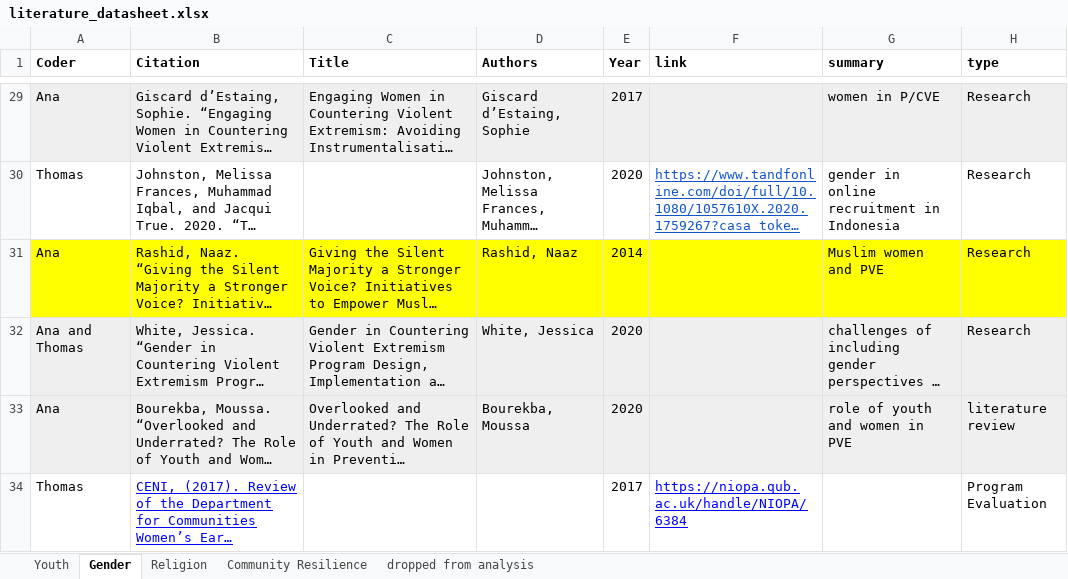
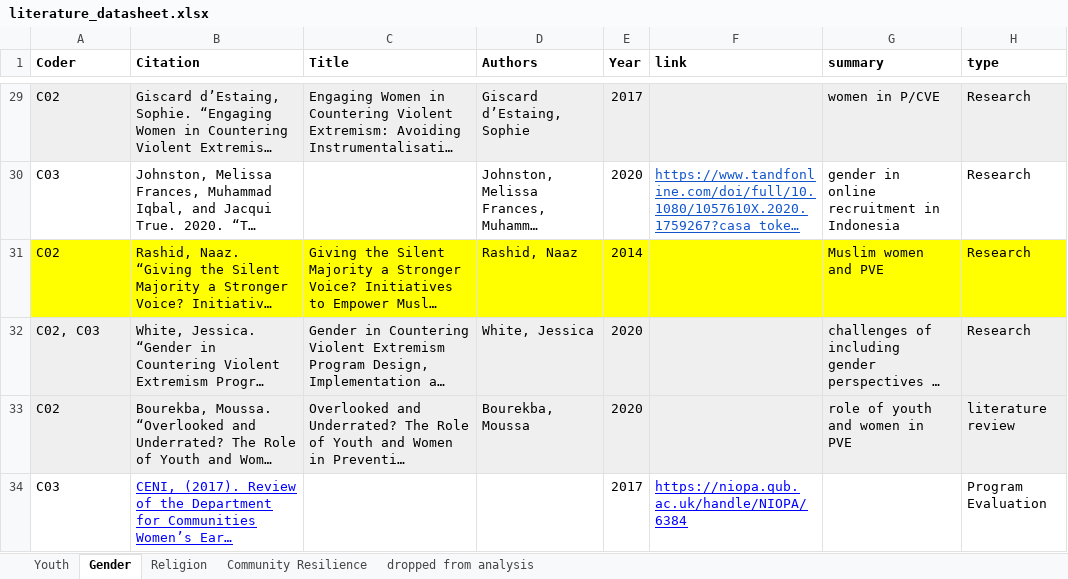
Before and after one commit to tlscherer/PreventingViolentExtremismEvidenceReview, an Excel workbook: data/literature_datasheet.xlsx, sheet Gender, drawn as a sheet; only a part is shown, gaps mark what is left out; long unchanged cells end in …; values as stored, in another font and other column widths than the file's, no borders; charts and pictures not drawn; the diff covers the shown part only; the diff names each change by its address in the sheet, - before the commit and + after, or states it on an @@ line.

```diff
--- a/data/literature_datasheet.xlsx (sheet Gender)
+++ b/data/literature_datasheet.xlsx (sheet Gender)
-A29 (Coder): Ana
+A29 (Coder): C02
-A30 (Coder): Thomas
+A30 (Coder): C03
-A31 (Coder): Ana
+A31 (Coder): C02
-A32 (Coder): Ana and Thomas
+A32 (Coder): C02, C03
-A33 (Coder): Ana
+A33 (Coder): C02
-A34 (Coder): Thomas
+A34 (Coder): C03
```
Also changed, not shown: 27 edited cells and cell formats elsewhere in this sheet, sheet Youth, sheet Community Resilience, sheet Religion, sheet dropped from analysis, 7 other files.
